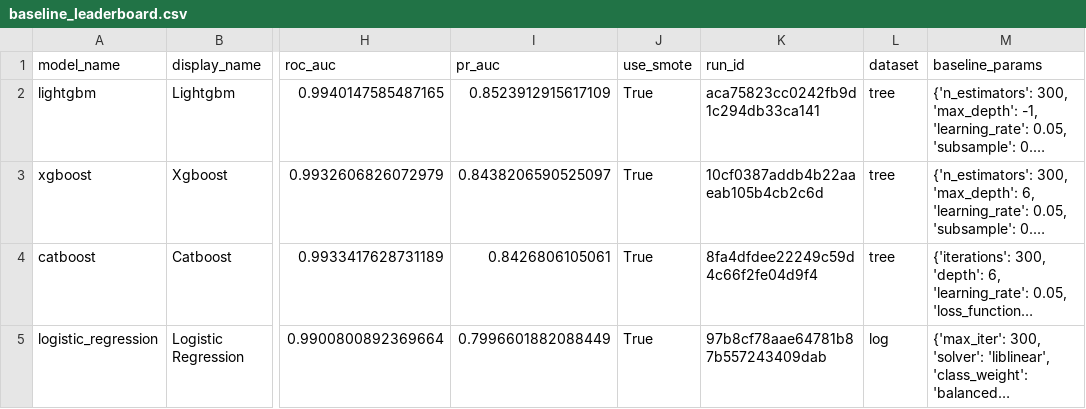
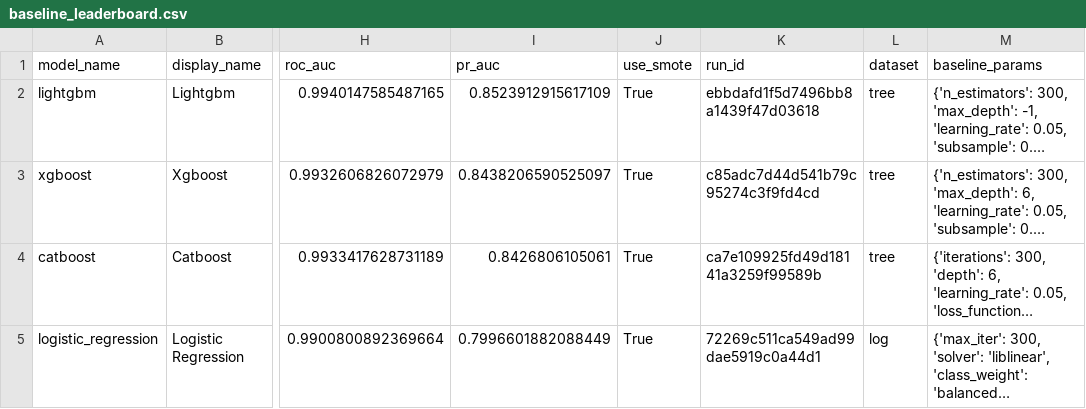
Before and after one commit to huyvietbui1806/mlops-project, a CSV file: reports/training/baseline_leaderboard.csv, drawn as a sheet; only a part is shown, gaps mark what is left out; long unchanged cells end in …; the diff names each change by its address in the sheet, - before the commit and + after, or states it on an @@ line.

```diff
--- a/reports/training/baseline_leaderboard.csv
+++ b/reports/training/baseline_leaderboard.csv
-K2 (run_id): aca75823cc0242fb9d1c294db33ca141
+K2 (run_id): ebbdafd1f5d7496bb8a1439f47d03618
-K3 (run_id): 10cf0387addb4b22aaeab105b4cb2c6d
+K3 (run_id): c85adc7d44d541b79c95274c3f9fd4cd
-K4 (run_id): 8fa4dfdee22249c59d4c66f2fe04d9f4
+K4 (run_id): ca7e109925fd49d18141a3259f99589b
-K5 (run_id): 97b8cf78aae64781b87b557243409dab
+K5 (run_id): 72269c511ca549ad99dae5919c0a44d1
```
Also changed, not shown: 4 other files.
